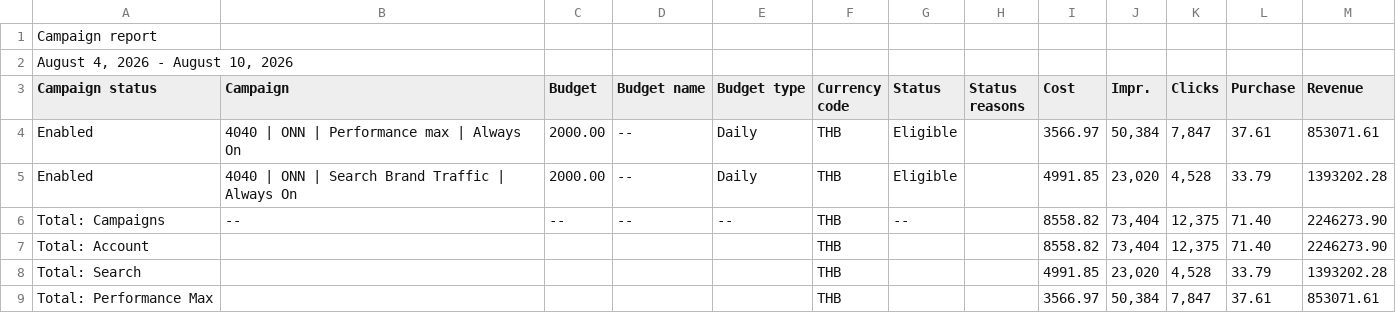
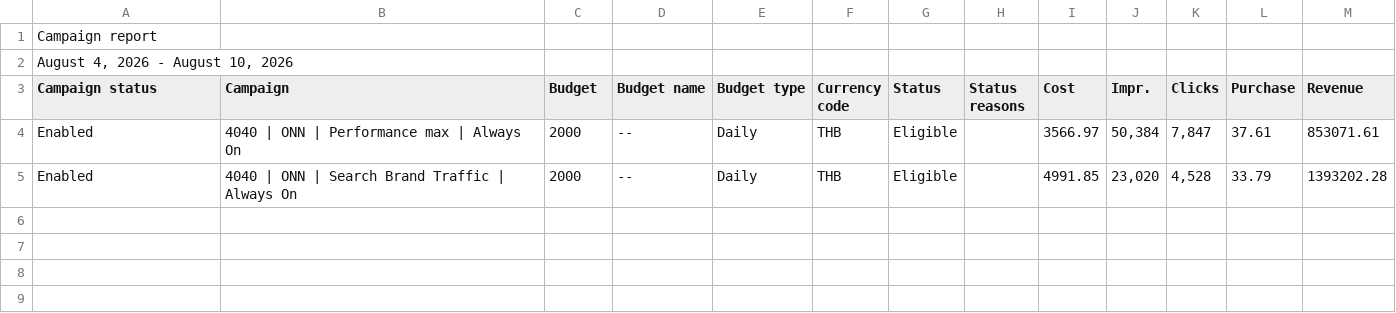
Before and after one commit to hafizyapha-glitch/Website-traffic, a CSV file: data/google/google-August-week2.csv, drawn as a sheet; the diff names each change by its address in the sheet, - before the commit and + after, or states it on an @@ line.

```diff
--- a/data/google/google-August-week2.csv
+++ b/data/google/google-August-week2.csv
-C4:C5 (Budget): 2000.00
+C4:C5 (Budget): 2000
-row 6: Total: Campaigns | -- | -- | -- | -- | THB | -- |  | 8558.82 | 73,404 | 12,375 | 71.40 | 2246273.90
-row 7: Total: Account |  |  |  |  | THB |  |  | 8558.82 | 73,404 | 12,375 | 71.40 | 2246273.90
-row 8: Total: Search |  |  |  |  | THB |  |  | 4991.85 | 23,020 | 4,528 | 33.79 | 1393202.28
-row 9: Total: Performance Max |  |  |  |  | THB |  |  | 3566.97 | 50,384 | 7,847 | 37.61 | 853071.61
```
Also changed, not shown: data/google/google-August-week1.csv.
